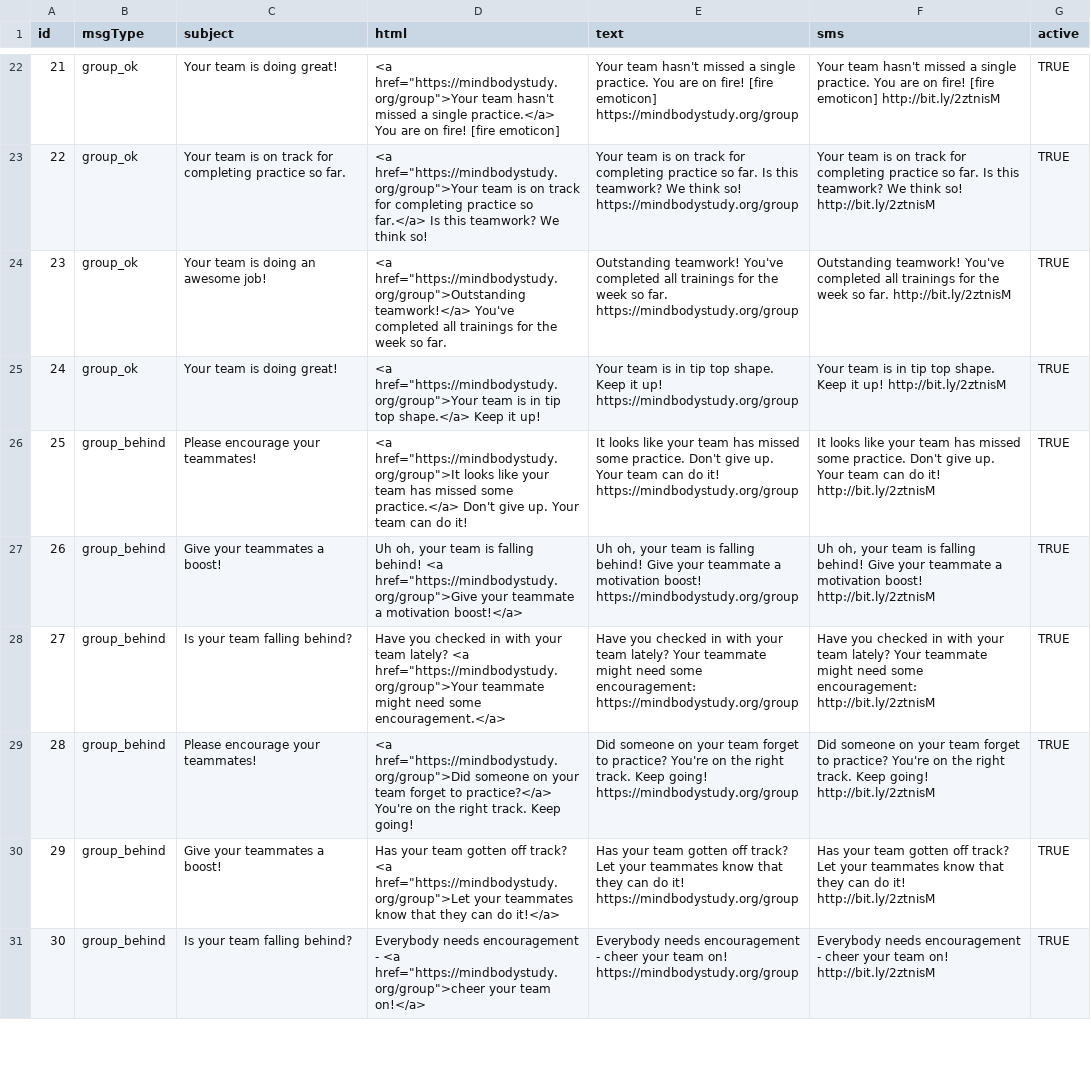
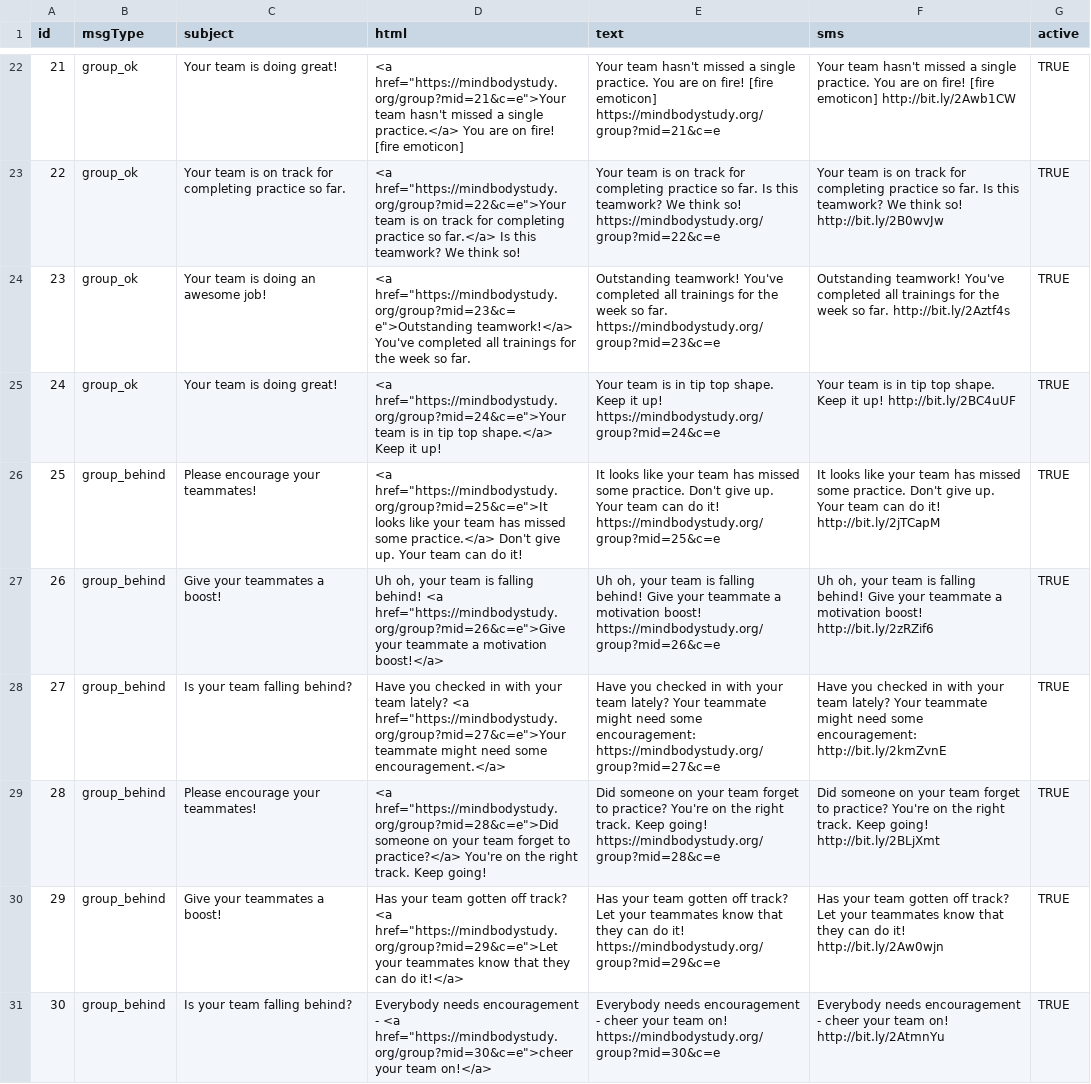
Before and after one commit to EmotionCognitionLab/pacedb-csf, a CSV file: server/reminders/message-loader/reminder-msgs.csv, drawn as a sheet; only a part is shown, gaps mark what is left out; the diff covers the shown part only; the diff names each change by its address in the sheet, - before the commit and + after, or states it on an @@ line.

Commit message:
Adds reminder message clickthru tracking

```diff
--- a/server/reminders/message-loader/reminder-msgs.csv
+++ b/server/reminders/message-loader/reminder-msgs.csv
-D22 (html): <a href="https://mindbodystudy.org/group">Your team hasn't…
+D22 (html): <a href="https://mindbodystudy.org/group?mid=21&c=e">Your team hasn't…
-E22 (text): …[fire emoticon] https://mindbodystudy.org/group
+E22 (text): …[fire emoticon] https://mindbodystudy.org/group?mid=21&c=e
-F22 (sms): …[fire emoticon] http://bit.ly/2ztnisM
+F22 (sms): …[fire emoticon] http://bit.ly/2Awb1CW
-D23 (html): <a href="https://mindbodystudy.org/group">Your team is…
+D23 (html): <a href="https://mindbodystudy.org/group?mid=22&c=e">Your team is…
-E23 (text): …think so! https://mindbodystudy.org/group
+E23 (text): …think so! https://mindbodystudy.org/group?mid=22&c=e
-F23 (sms): …think so! http://bit.ly/2ztnisM
+F23 (sms): …think so! http://bit.ly/2B0wvJw
-D24 (html): <a href="https://mindbodystudy.org/group">Outstanding teamwork!</a> You've…
+D24 (html): <a href="https://mindbodystudy.org/group?mid=23&c=e">Outstanding teamwork!</a> You've…
-E24 (text): …so far. https://mindbodystudy.org/group
+E24 (text): …so far. https://mindbodystudy.org/group?mid=23&c=e
-F24 (sms): …so far. http://bit.ly/2ztnisM
+F24 (sms): …so far. http://bit.ly/2Aztf4s
-D25 (html): <a href="https://mindbodystudy.org/group">Your team is…
+D25 (html): <a href="https://mindbodystudy.org/group?mid=24&c=e">Your team is…
-E25 (text): …it up! https://mindbodystudy.org/group
+E25 (text): …it up! https://mindbodystudy.org/group?mid=24&c=e
-F25 (sms): …it up! http://bit.ly/2ztnisM
+F25 (sms): …it up! http://bit.ly/2BC4uUF
-D26 (html): <a href="https://mindbodystudy.org/group">It looks like…
+D26 (html): <a href="https://mindbodystudy.org/group?mid=25&c=e">It looks like…
-E26 (text): …do it! https://mindbodystudy.org/group
+E26 (text): …do it! https://mindbodystudy.org/group?mid=25&c=e
-F26 (sms): …do it! http://bit.ly/2ztnisM
+F26 (sms): …do it! http://bit.ly/2jTCapM
-D27 (html): …behind! <a href="https://mindbodystudy.org/group">Give your teammate…
+D27 (html): …behind! <a href="https://mindbodystudy.org/group?mid=26&c=e">Give your teammate…
-E27 (text): …motivation boost! https://mindbodystudy.org/group
+E27 (text): …motivation boost! https://mindbodystudy.org/group?mid=26&c=e
-F27 (sms): …motivation boost! http://bit.ly/2ztnisM
+F27 (sms): …motivation boost! http://bit.ly/2zRZif6
-D28 (html): …lately? <a href="https://mindbodystudy.org/group">Your teammate might…
+D28 (html): …lately? <a href="https://mindbodystudy.org/group?mid=27&c=e">Your teammate might…
-E28 (text): …some encouragement: https://mindbodystudy.org/group
+E28 (text): …some encouragement: https://mindbodystudy.org/group?mid=27&c=e
-F28 (sms): …some encouragement: http://bit.ly/2ztnisM
+F28 (sms): …some encouragement: http://bit.ly/2kmZvnE
-D29 (html): <a href="https://mindbodystudy.org/group">Did someone on…
+D29 (html): <a href="https://mindbodystudy.org/group?mid=28&c=e">Did someone on…
-E29 (text): …Keep going! https://mindbodystudy.org/group
+E29 (text): …Keep going! https://mindbodystudy.org/group?mid=28&c=e
-F29 (sms): …Keep going! http://bit.ly/2ztnisM
+F29 (sms): …Keep going! http://bit.ly/2BLjXmt
-D30 (html): …track? <a href="https://mindbodystudy.org/group">Let your teammates…
+D30 (html): …track? <a href="https://mindbodystudy.org/group?mid=29&c=e">Let your teammates…
-E30 (text): …do it! https://mindbodystudy.org/group
+E30 (text): …do it! https://mindbodystudy.org/group?mid=29&c=e
-F30 (sms): …do it! http://bit.ly/2ztnisM
+F30 (sms): …do it! http://bit.ly/2Aw0wjn
-D31 (html): …- <a href="https://mindbodystudy.org/group">cheer your team…
+D31 (html): …- <a href="https://mindbodystudy.org/group?mid=30&c=e">cheer your team…
-E31 (text): …team on! https://mindbodystudy.org/group
+E31 (text): …team on! https://mindbodystudy.org/group?mid=30&c=e
-F31 (sms): …team on! http://bit.ly/2ztnisM
+F31 (sms): …team on! http://bit.ly/2AtmnYu
```
Also changed, not shown: 66 edited cells elsewhere in this file, 3 other files.
